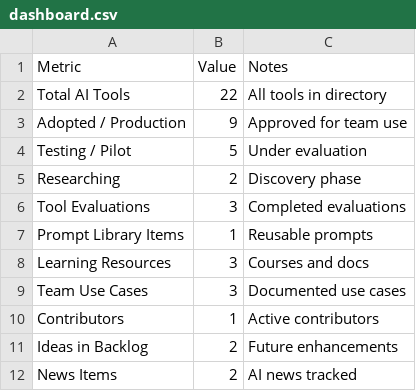
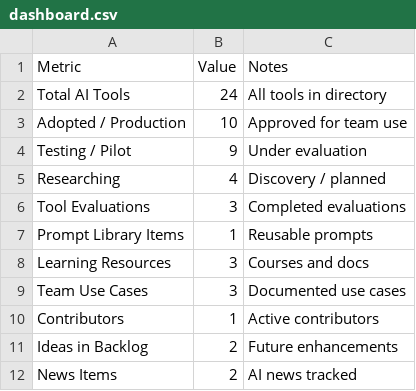
Before and after one commit to jnaanshu18/ai-resource-center, a CSV file: data/dashboard.csv, drawn as a sheet.

```diff
--- a/data/dashboard.csv
+++ b/data/dashboard.csv
@@ -1,6 +1,6 @@
 Metric,Value,Notes
-Total AI Tools,22,All tools in directory
-Adopted / Production,9,Approved for team use
-Testing / Pilot,5,Under evaluation
-Researching,2,Discovery phase
+Total AI Tools,24,All tools in directory
+Adopted / Production,10,Approved for team use
+Testing / Pilot,9,Under evaluation
+Researching,4,Discovery / planned
 Tool Evaluations,3,Completed evaluations
```
Also changed, not shown: data/dcs_reference_lists.csv, data/reference_lists.csv, 8 other files.
